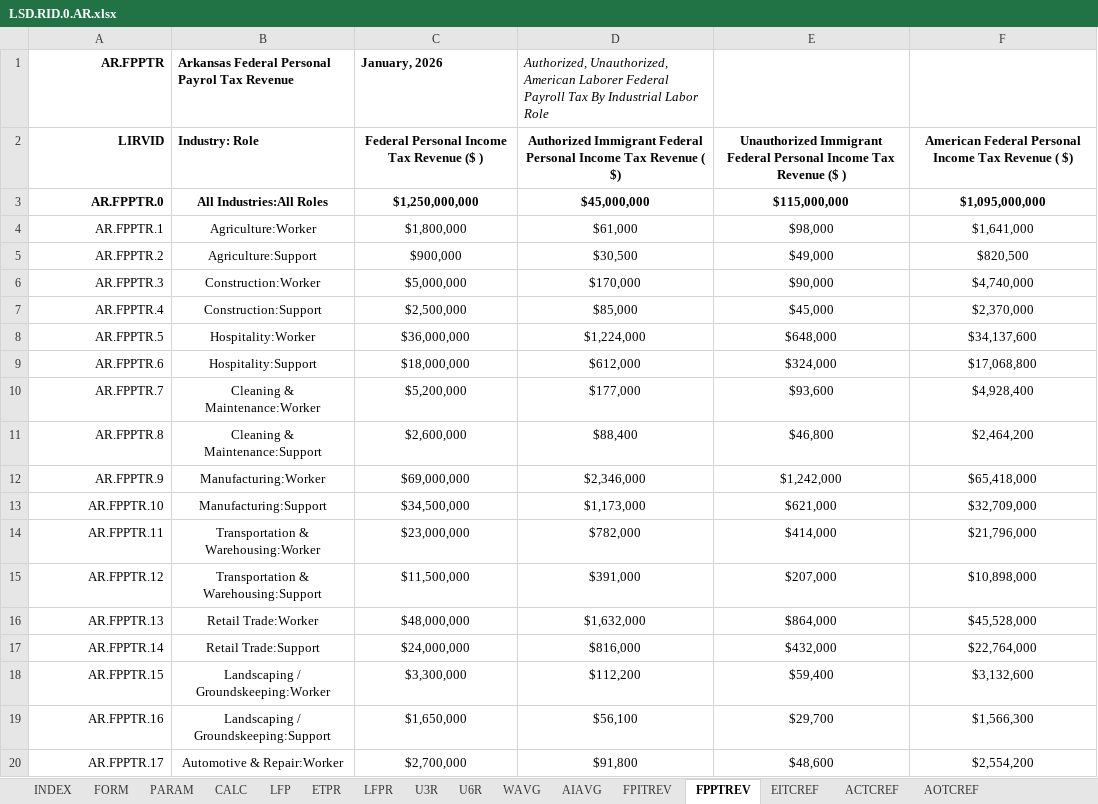
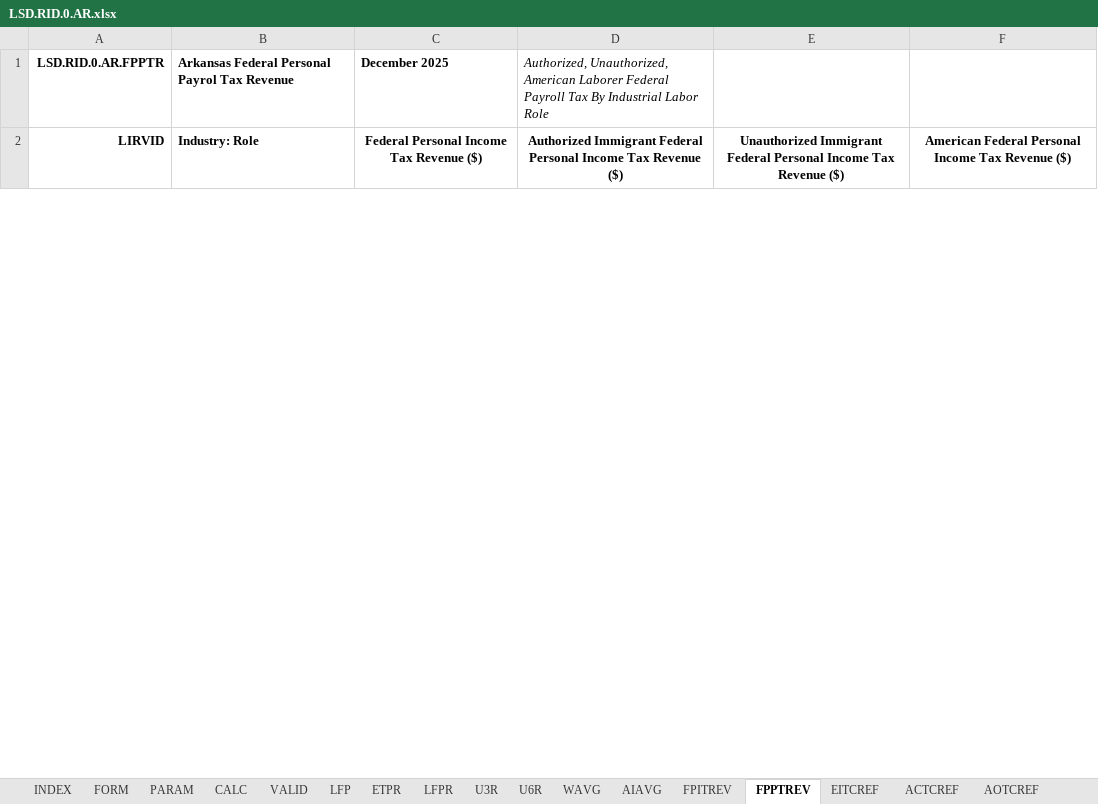
Before and after one commit to thomaspatrickwelborn/FITNESS, an Excel workbook: DES/LSD/LSD.REGION/LSD.RID.0/LSD.RID.0.AR.xlsx, sheet FPPTREV, drawn as a sheet; only a part is shown; values as stored, in another font and other column widths than the file's, no borders; charts and pictures not drawn; removed rows and columns are numbered as before the commit, all else as after; the diff covers the shown part only; the diff names each change by its address in the sheet, - before the commit and + after, or states it on an @@ line.

```diff
--- a/DES/LSD/LSD.REGION/LSD.RID.0/LSD.RID.0.AR.xlsx (sheet FPPTREV)
+++ b/DES/LSD/LSD.REGION/LSD.RID.0/LSD.RID.0.AR.xlsx (sheet FPPTREV)
+sheet tab: VALID
-A1: AR.FPPTR
+A1: LSD.RID.0.AR.FPPTR
-C1: January, 2026
+C1: December 2025
-C2 (December 2025): Federal Personal Income Tax Revenue ($ )
+C2 (December 2025): Federal Personal Income Tax Revenue ($)
-D2: …Tax Revenue ( $)
+D2: …Tax Revenue ($)
-E2: …Tax Revenue ($ )
+E2: …Tax Revenue ($)
-F2: …Tax Revenue ( $)
+F2: …Tax Revenue ($)
-row 3: AR.FPPTR.0 | All Industries:All Roles | $1,250,000,000 | $45,000,000 | $115,000,000 | $1,095,000,000
-row 4: AR.FPPTR.1 | Agriculture:Worker | $1,800,000 | $61,000 | $98,000 | $1,641,000
-row 5: AR.FPPTR.2 | Agriculture:Support | $900,000 | $30,500 | $49,000 | $820,500
-row 6: AR.FPPTR.3 | Construction:Worker | $5,000,000 | $170,000 | $90,000 | $4,740,000
-row 7: AR.FPPTR.4 | Construction:Support | $2,500,000 | $85,000 | $45,000 | $2,370,000
-row 8: AR.FPPTR.5 | Hospitality:Worker | $36,000,000 | $1,224,000 | $648,000 | $34,137,600
-row 9: AR.FPPTR.6 | Hospitality:Support | $18,000,000 | $612,000 | $324,000 | $17,068,800
-row 10: AR.FPPTR.7 | Cleaning & Maintenance:Worker | $5,200,000 | $177,000 | $93,600 | $4,928,400
-row 11: AR.FPPTR.8 | Cleaning & Maintenance:Support | $2,600,000 | $88,400 | $46,800 | $2,464,200
-row 12: AR.FPPTR.9 | Manufacturing:Worker | $69,000,000 | $2,346,000 | $1,242,000 | $65,418,000
-row 13: AR.FPPTR.10 | Manufacturing:Support | $34,500,000 | $1,173,000 | $621,000 | $32,709,000
-row 14: AR.FPPTR.11 | Transportation & Warehousing:Worker | $23,000,000 | $782,000 | $414,000 | $21,796,000
-row 15: AR.FPPTR.12 | Transportation & Warehousing:Support | $11,500,000 | $391,000 | $207,000 | $10,898,000
-row 16: AR.FPPTR.13 | Retail Trade:Worker | $48,000,000 | $1,632,000 | $864,000 | $45,528,000
-row 17: AR.FPPTR.14 | Retail Trade:Support | $24,000,000 | $816,000 | $432,000 | $22,764,000
-row 18: AR.FPPTR.15 | Landscaping / Groundskeeping:Worker | $3,300,000 | $112,200 | $59,400 | $3,132,600
-row 19: AR.FPPTR.16 | Landscaping / Groundskeeping:Support | $1,650,000 | $56,100 | $29,700 | $1,566,300
-row 20: AR.FPPTR.17 | Automotive & Repair:Worker | $2,700,000 | $91,800 | $48,600 | $2,554,200
```
Also changed, not shown: 53 added rows and 17 removed rows elsewhere in this sheet, sheet CALC, sheet PARAM, sheet INDEX, sheet U6R, sheet AIAVG, sheet FPITREV, 9 more sheets, formulas that keep their value, hidden cells, charts or pictures, 3 other files.
